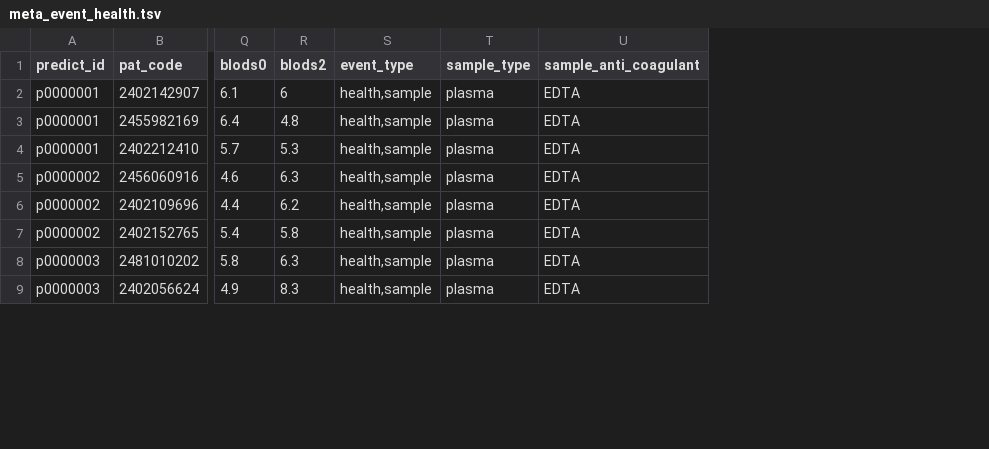
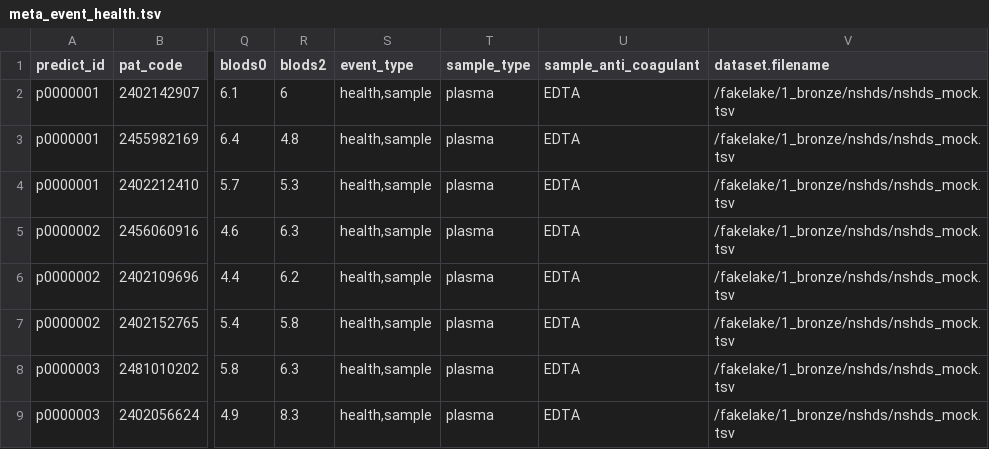
Before and after one commit to wibom/fakelake, a TSV file: fakelake/2_silver/nshds/meta_event_health.tsv, drawn as a sheet; only a part is shown, gaps mark what is left out; the diff names each change by its address in the sheet, - before the commit and + after, or states it on an @@ line.

Commit message:
Regenerate fakelake after updates

```diff
--- a/fakelake/2_silver/nshds/meta_event_health.tsv
+++ b/fakelake/2_silver/nshds/meta_event_health.tsv
+column V (dataset.filename), rows 2-9: all /fakelake/1_bronze/nshds/nshds_mock.tsv
```
Also changed, not shown: fakelake/2_silver/nshds/meta_event_questionnaire.tsv, fakelake/2_silver/x1/data_1/meta_event_data_1_metabolon.tsv, 7 other files.
